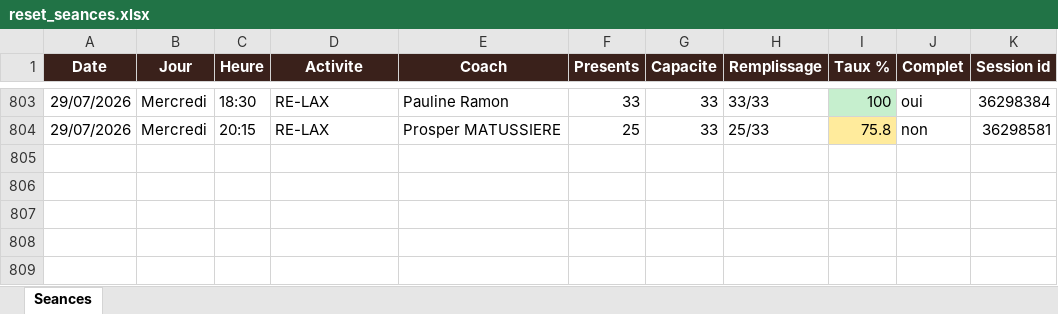
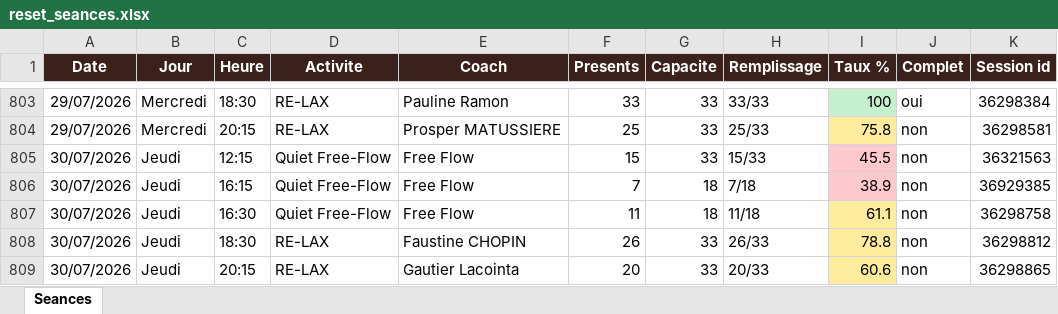
Before and after one commit to sbbb-git/reset, an Excel workbook: reset_seances.xlsx, sheet Seances, drawn as a sheet; only a part is shown, gaps mark what is left out; values as stored, in another font and other column widths than the file's, no borders; the diff names each change by its address in the sheet, - before the commit and + after, or states it on an @@ line.

```diff
--- a/reset_seances.xlsx (sheet Seances)
+++ b/reset_seances.xlsx (sheet Seances)
+row 805: 30/07/2026 | Jeudi | 12:15 | Quiet Free-Flow | Free Flow | 15 | 33 | 15/33 | 45.5 | non | 36321563
+row 806: 30/07/2026 | Jeudi | 16:15 | Quiet Free-Flow | Free Flow | 7 | 18 | 7/18 | 38.9 | non | 36929385
+row 807: 30/07/2026 | Jeudi | 16:30 | Quiet Free-Flow | Free Flow | 11 | 18 | 11/18 | 61.1 | non | 36298758
+row 808: 30/07/2026 | Jeudi | 18:30 | RE-LAX | Faustine CHOPIN | 26 | 33 | 26/33 | 78.8 | non | 36298812
+row 809: 30/07/2026 | Jeudi | 20:15 | RE-LAX | Gautier Lacointa | 20 | 33 | 20/33 | 60.6 | non | 36298865
```
Also changed, not shown: 3 other files.
